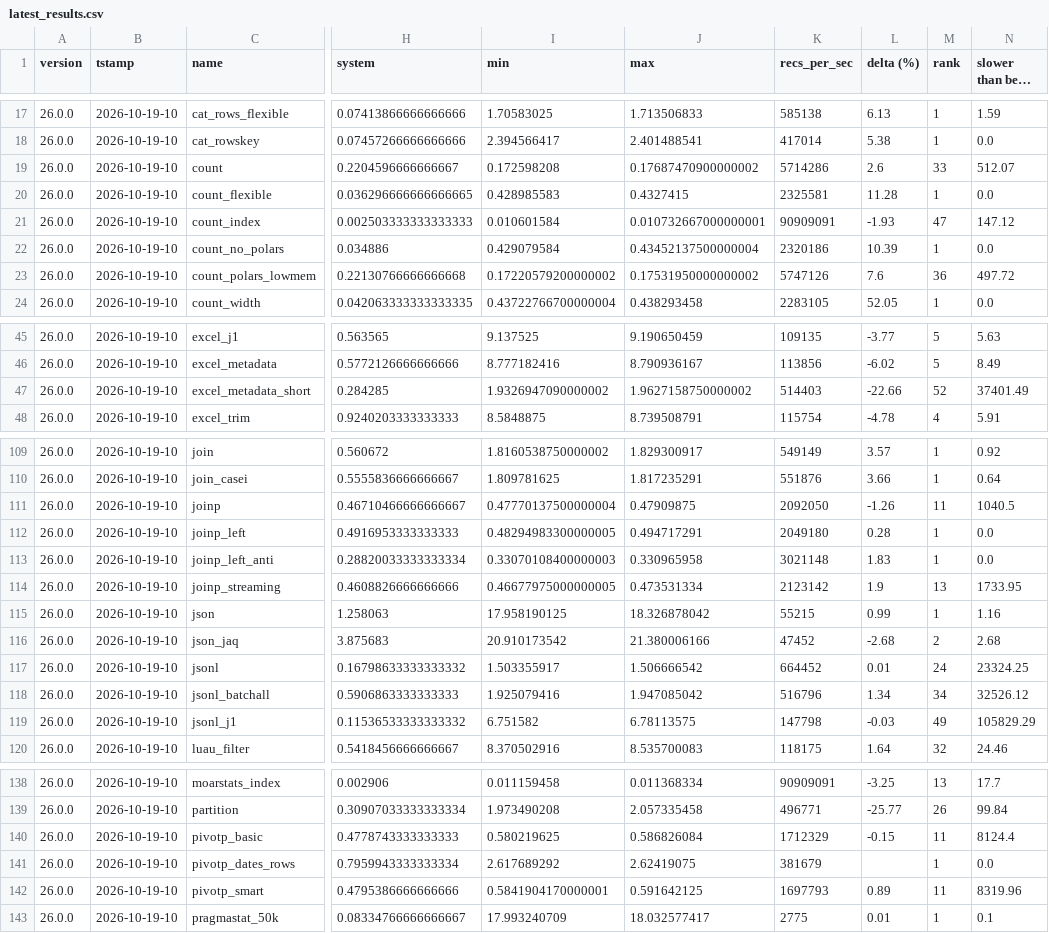
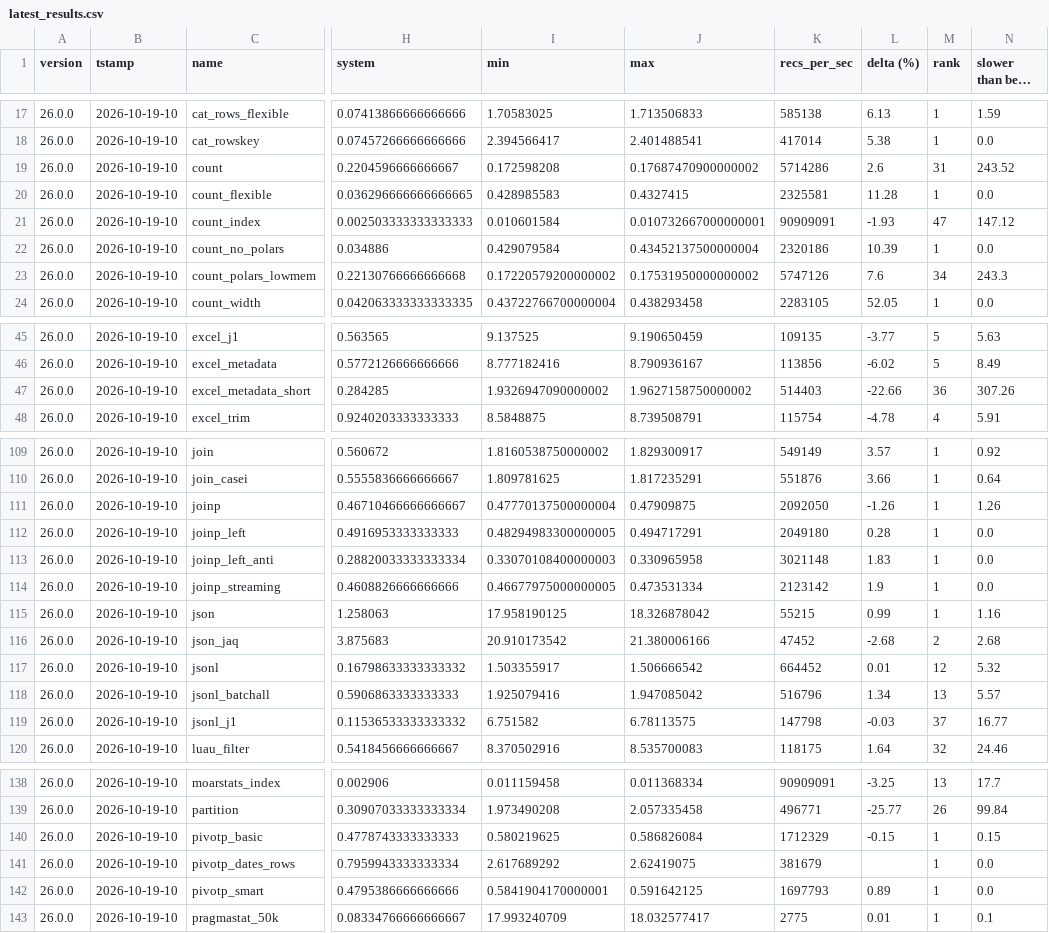
Before and after one commit to dathere/qsv, a CSV file: scripts/results/latest_results.csv, drawn as a sheet; only a part is shown, gaps mark what is left out; long unchanged cells end in …; the diff covers the shown part only; the diff names each change by its address in the sheet, - before the commit and + after, or states it on an @@ line.

```diff
--- a/scripts/results/latest_results.csv
+++ b/scripts/results/latest_results.csv
-M19 (rank): 33
+M19 (rank): 31
-N19 (slower than best (%)): 512.07
+N19 (slower than best (%)): 243.52
-M23 (rank): 36
+M23 (rank): 34
-N23 (slower than best (%)): 497.72
+N23 (slower than best (%)): 243.3
-M47 (rank): 52
+M47 (rank): 36
-N47 (slower than best (%)): 37401.49
+N47 (slower than best (%)): 307.26
-M111 (rank): 11
+M111 (rank): 1
-N111 (slower than best (%)): 1040.5
+N111 (slower than best (%)): 1.26
-M114 (rank): 13
+M114 (rank): 1
-N114 (slower than best (%)): 1733.95
+N114 (slower than best (%)): 0.0
-M117 (rank): 24
+M117 (rank): 12
-N117 (slower than best (%)): 23324.25
+N117 (slower than best (%)): 5.32
-M118 (rank): 34
+M118 (rank): 13
-N118 (slower than best (%)): 32526.12
+N118 (slower than best (%)): 5.57
-M119 (rank): 49
+M119 (rank): 37
-N119 (slower than best (%)): 105829.29
+N119 (slower than best (%)): 16.77
-M140 (rank): 11
+M140 (rank): 1
-N140 (slower than best (%)): 8124.4
+N140 (slower than best (%)): 0.15
-M142 (rank): 11
+M142 (rank): 1
-N142 (slower than best (%)): 8319.96
+N142 (slower than best (%)): 0.0
```
Also changed, not shown: 18 edited cells elsewhere in this file, 4 other files.
